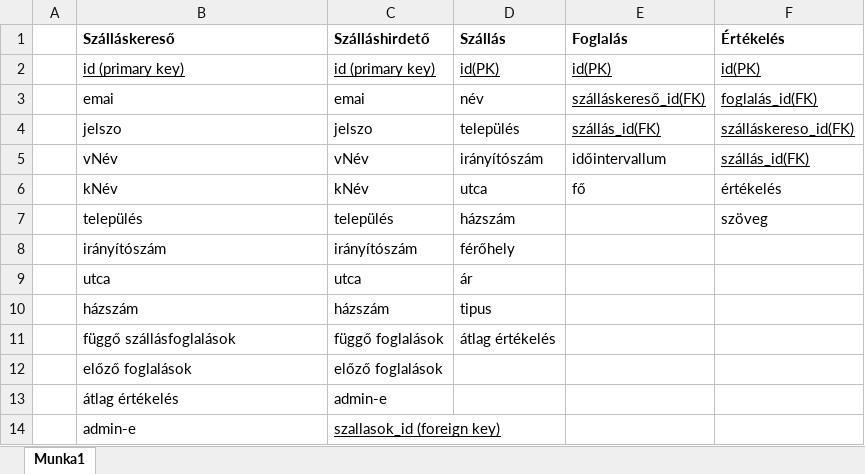
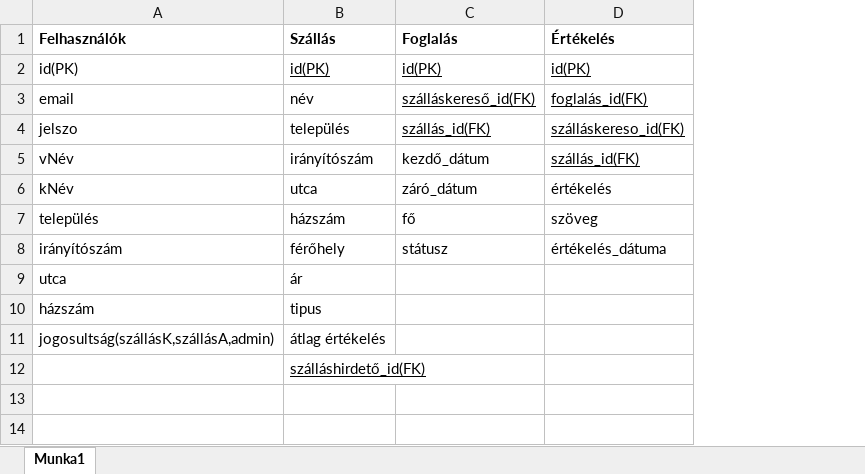
Before and after one commit to Kristofxz/Hostly, an Excel workbook: adatbazis.xlsx, sheet Munka1, drawn as a sheet; values as stored, in another font and other column widths than the file's, no borders; removed rows and columns are numbered as before the commit, all else as after; the diff names each change by its address in the sheet, - before the commit and + after, or states it on an @@ line.

Commit message:
Adatbázis kész

```diff
--- a/adatbazis.xlsx (sheet Munka1)
+++ b/adatbazis.xlsx (sheet Munka1)
-column A, empty
-column C (Szálláshirdető), rows 2-11: id (primary key) | emai | jelszo | vNév | kNév | település | irányítószám | utca | házszám | függő foglalások
-A1: Szálláskereső
+A1: Felhasználók
-A2 (Felhasználók): id (primary key)
+A2 (Felhasználók): id(PK)
-A2 underline: on
+A2 underline: off
-A3 (Felhasználók): emai
+A3 (Felhasználók): email
-C5 (Foglalás): időintervallum
+C5 (Foglalás): kezdő_dátum
-C6 (Foglalás): fő
+C6 (Foglalás): záró_dátum
-C7 (Foglalás): (empty)
+C7 (Foglalás): fő
-C8 (Foglalás): (empty)
+C8 (Foglalás): státusz
-D8 (Értékelés): (empty)
+D8 (Értékelés): értékelés_dátuma
-A11 (Felhasználók): függő szállásfoglalások
+A11 (Felhasználók): jogosultság(szállásK,szállásA,admin)
-row 12:  | előző foglalások | előző foglalások
-row 13:  | átlag értékelés | admin-e
-row 14:  | admin-e | szallasok_id (foreign key)
+row 12:  | szálláshirdető_id(FK)
```
